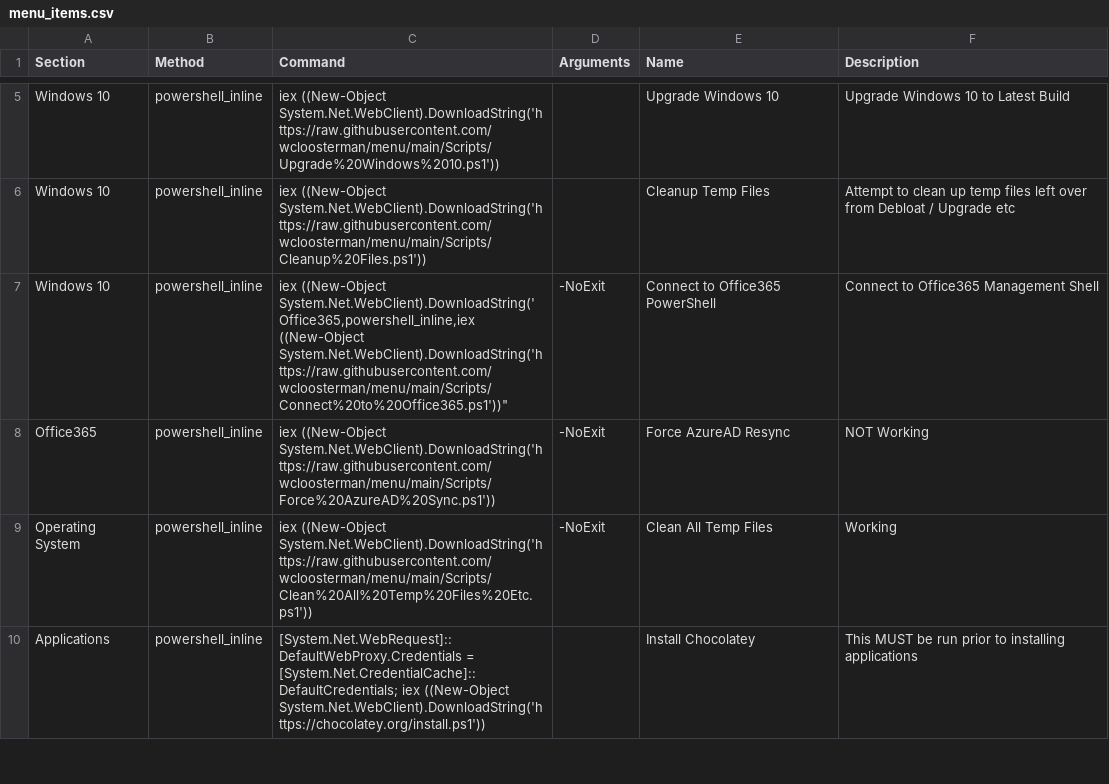
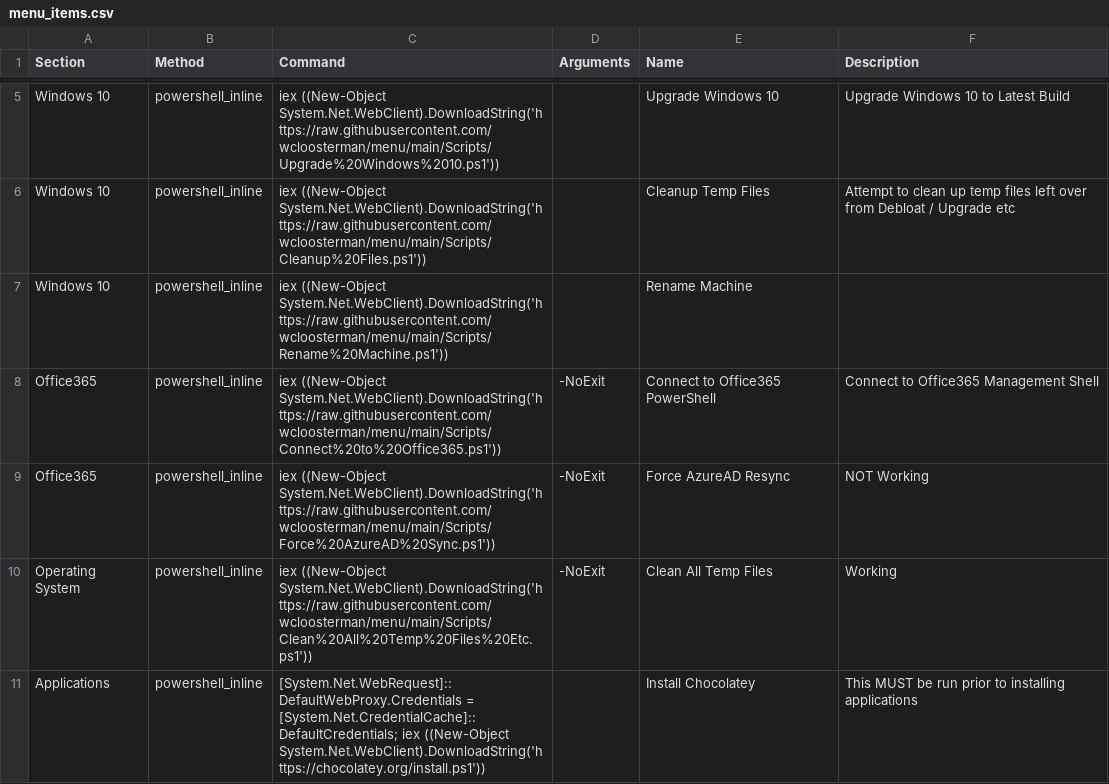
Before and after one commit to wcloosterman/menu, a CSV file: menu_items.csv, drawn as a sheet; only a part is shown, gaps mark what is left out.

Commit message:
Update menu_items.csv

```diff
--- a/menu_items.csv
+++ b/menu_items.csv
@@ -8,4 +8,4 @@ Windows 10,powershell_inline,"iex ((New-Object System.Net.WebClient).DownloadStr
 Windows 10,powershell_inline,"iex ((New-Object System.Net.WebClient).DownloadString('https://raw.githubusercontent.com/wcloosterman/menu/main/Scripts/Cleanup%20Files.ps1'))",,Cleanup Temp Files,Attempt to clean up temp files left over from Debloat / Upgrade etc
-Windows 10,powershell_inline,"iex ((New-Object System.Net.WebClient).DownloadString('
-Office365,powershell_inline,"iex ((New-Object System.Net.WebClient).DownloadString('https://raw.githubusercontent.com/wcloosterman/menu/main/Scripts/Connect%20to%20Office365.ps1'))",-NoExit,Connect to Office365 PowerShell,Connect to Office365 Management Shell
+Windows 10,powershell_inline,"iex ((New-Object System.Net.WebClient).DownloadString('https://raw.githubusercontent.com/wcloosterman/menu/main/Scripts/Rename%20Machine.ps1'))",,Rename Machine
+Office365,powershell_inline,"iex ((New-Object System.Net.WebClient).DownloadString('https://raw.githubusercontent.com/wcloosterman/menu/main/Scripts/Connect%20to%20Office365.ps1'))",-NoExit,Connect to Office365 PowerShell,Connect to Office365 Management Shell
 Office365,powershell_inline,"iex ((New-Object System.Net.WebClient).DownloadString('https://raw.githubusercontent.com/wcloosterman/menu/main/Scripts/Force%20AzureAD%20Sync.ps1'))",-NoExit,Force AzureAD Resync,NOT Working
```
